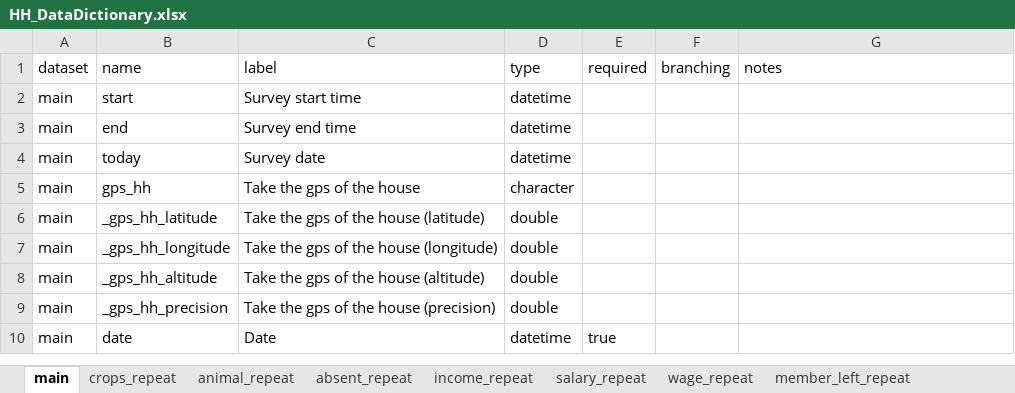
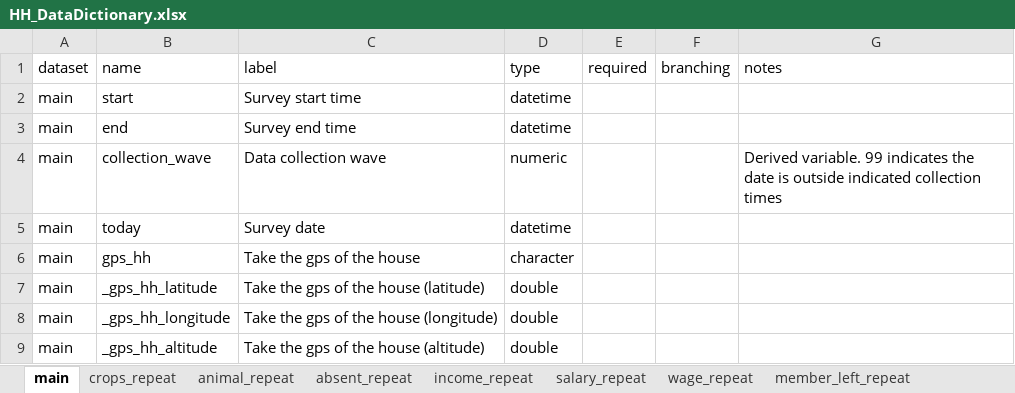
Before and after one commit to cg0lden/SW-Madagascar, an Excel workbook: Data Dictionary/HH_DataDictionary.xlsx, sheet main, drawn as a sheet; only a part is shown; the shorter side is filled out with more unchanged rows; values as stored, in another font and other column widths than the file's, no borders; the diff names each change by its address in the sheet, - before the commit and + after, or states it on an @@ line.

Commit message:
Adding data collection wave variable

```diff
--- a/Data Dictionary/HH_DataDictionary.xlsx (sheet main)
+++ b/Data Dictionary/HH_DataDictionary.xlsx (sheet main)
+row 4: main | collection_wave | Data collection wave | numeric |  |  | Derived variable. 99 indicates the date is outside indicated collection times
```
Also changed, not shown: 3 other files.
